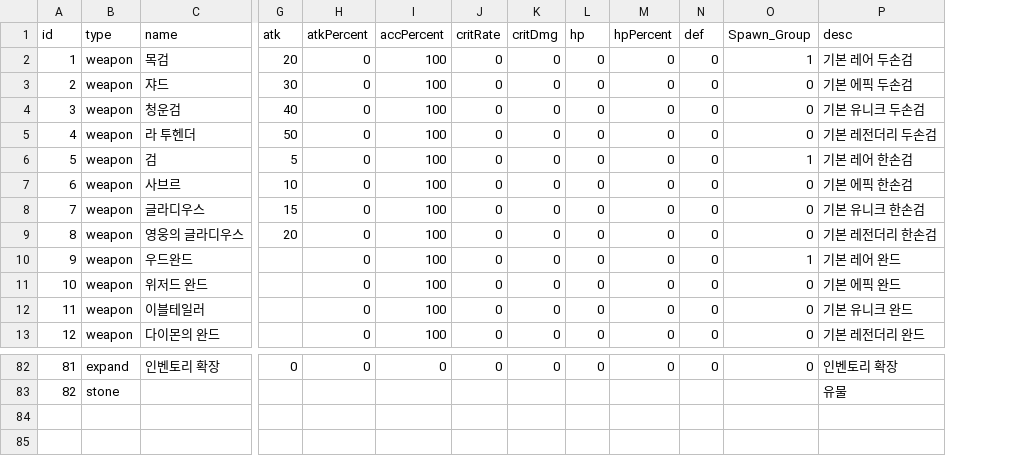
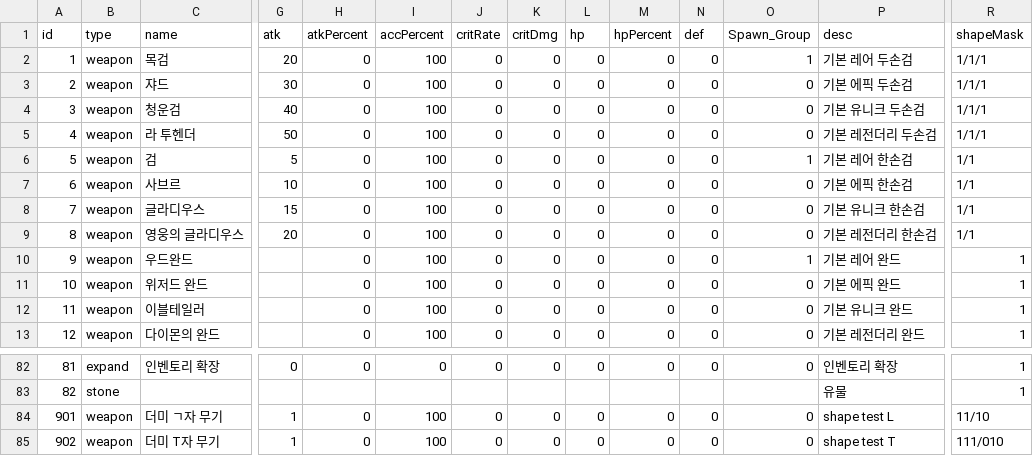
Before and after one commit to tigerlow0723-blip/MapleWorld, a CSV file: Lucky_Backpack/RootDesk/MyDesk/Data_Table - 아이템리스트.csv, drawn as a sheet; only a part is shown, gaps mark what is left out; rows hold the shown columns only; the diff names each change by its address in the sheet, - before the commit and + after, or states it on an @@ line.

```diff
--- a/Lucky_Backpack/RootDesk/MyDesk/Data_Table - 아이템리스트.csv
+++ b/Lucky_Backpack/RootDesk/MyDesk/Data_Table - 아이템리스트.csv
+column R (shapeMask), rows 2-13: 1/1/1 | 1/1/1 | 1/1/1 | 1/1/1 | 1/1 | 1/1 | 1/1 | 1/1 | 1 | 1 | 1 | 1; rows 82-83: 1 | 1
+row 84: 901 | weapon | 더미 ㄱ자 무기 | 1 | 0 | 100 | 0 | 0 | 0 | 0 | 0 | 0 | shape test L | 11/10
+row 85: 902 | weapon | 더미 T자 무기 | 1 | 0 | 100 | 0 | 0 | 0 | 0 | 0 | 0 | shape test T | 111/010
```
Also changed, not shown: 7 other files.
